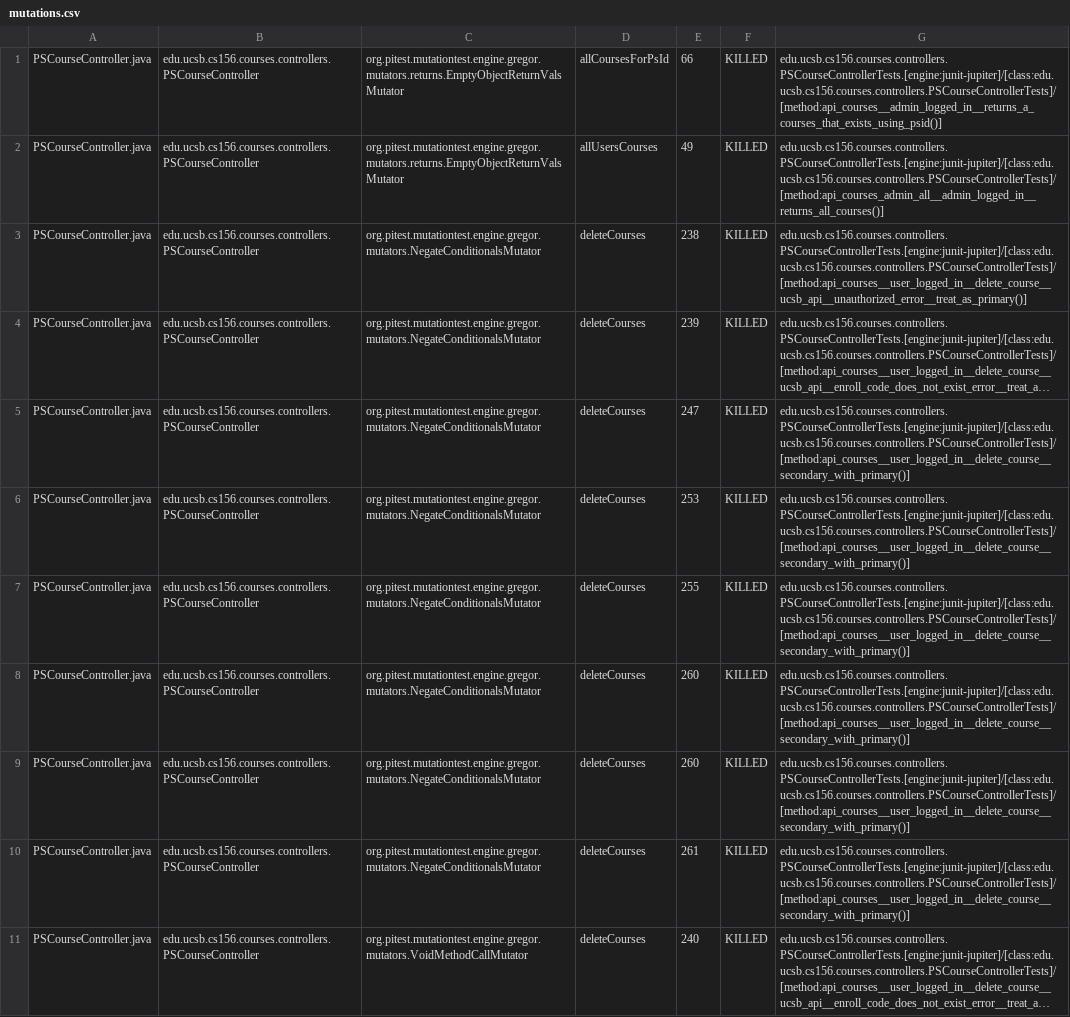
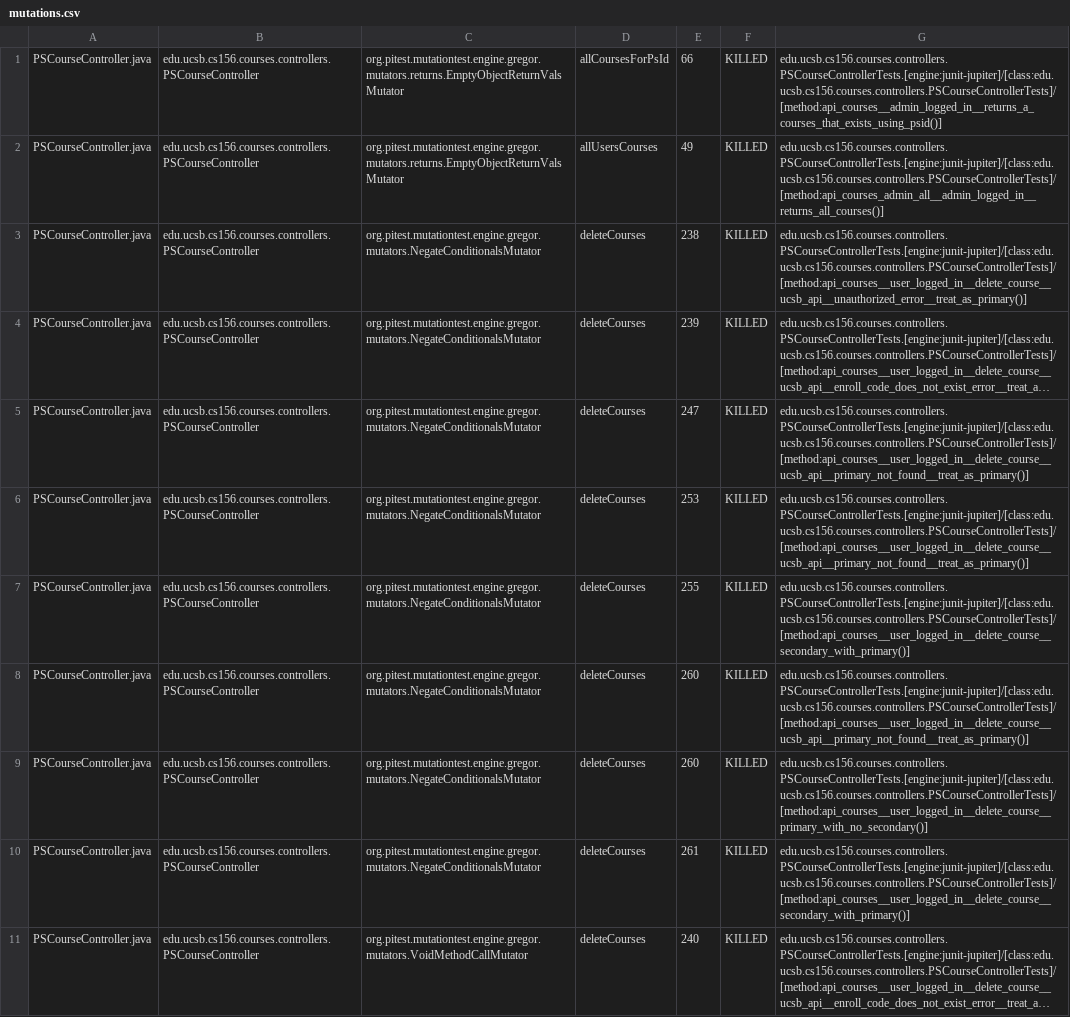
Before and after one commit to ucsb-cs156-s26/proj-courses-s26-03, a CSV file: pitest/mutations.csv, drawn as a sheet; only a part is shown; long unchanged cells end in …; the diff covers the shown part only; the diff names each change by its address in the sheet, - before the commit and + after, or states it on an @@ line.

Commit message:
Deploying to gh-pages from @ ucsb-cs156-s26/proj-courses-s26-03@c6036a1c1e430e70b1f5938ebe31426dd1e7a48d 🚀

```diff
--- a/pitest/mutations.csv
+++ b/pitest/mutations.csv
-G5:G6: edu.ucsb.cs156.courses.controllers.PSCourseControllerTests.[engine:junit-jupiter]/[class:edu.ucsb.cs156.courses.controllers.PSCourseControllerTests]/[method:api_courses__user_logged_in__delete_course__secondary_with_primary()]
+G5:G6: edu.ucsb.cs156.courses.controllers.PSCourseControllerTests.[engine:junit-jupiter]/[class:edu.ucsb.cs156.courses.controllers.PSCourseControllerTests]/[method:api_courses__user_logged_in__delete_course__ucsb_api__primary_not_found__treat_as_primary()]
-G8: edu.ucsb.cs156.courses.controllers.PSCourseControllerTests.[engine:junit-jupiter]/[class:edu.ucsb.cs156.courses.controllers.PSCourseControllerTests]/[method:api_courses__user_logged_in__delete_course__secondary_with_primary()]
+G8: edu.ucsb.cs156.courses.controllers.PSCourseControllerTests.[engine:junit-jupiter]/[class:edu.ucsb.cs156.courses.controllers.PSCourseControllerTests]/[method:api_courses__user_logged_in__delete_course__ucsb_api__primary_not_found__treat_as_primary()]
-G9: edu.ucsb.cs156.courses.controllers.PSCourseControllerTests.[engine:junit-jupiter]/[class:edu.ucsb.cs156.courses.controllers.PSCourseControllerTests]/[method:api_courses__user_logged_in__delete_course__secondary_with_primary()]
+G9: edu.ucsb.cs156.courses.controllers.PSCourseControllerTests.[engine:junit-jupiter]/[class:edu.ucsb.cs156.courses.controllers.PSCourseControllerTests]/[method:api_courses__user_logged_in__delete_course__primary_with_no_secondary()]
```
Also changed, not shown: 57 edited cells elsewhere in this file, 49 other files.
